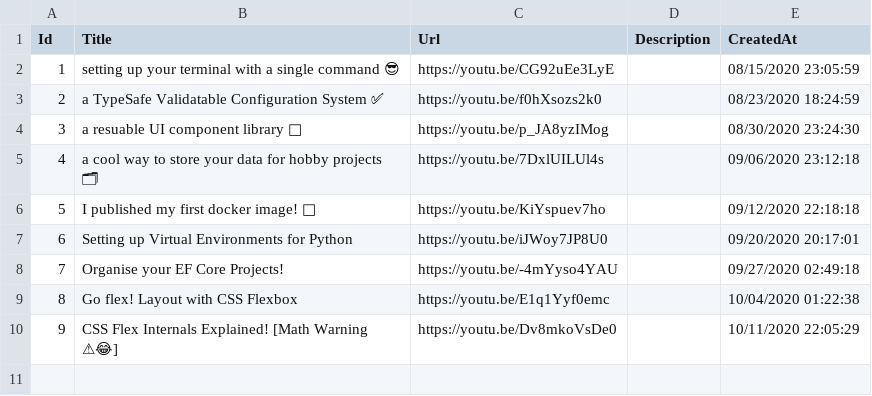
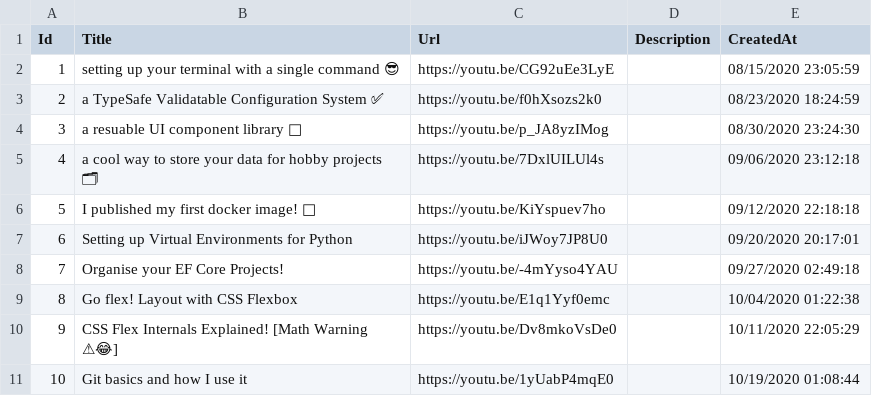
Before and after one commit to mrsauravsahu/DEPRECATED-mrsauravsahu.github.io, a CSV file: store/Link.csv, drawn as a sheet; the diff names each change by its address in the sheet, - before the commit and + after, or states it on an @@ line.

Commit message:
Add git basics video link (#126)

```diff
--- a/store/Link.csv
+++ b/store/Link.csv
+row 11: 10 | Git basics and how I use it | https://youtu.be/1yUabP4mqE0 |  | 10/19/2020 01:08:44
```
